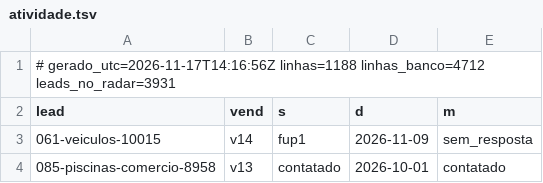
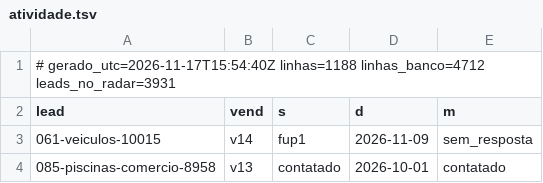
Before and after one commit to danilobarrocas83-png/radar, a TSV file: pool/atividade.tsv, drawn as a sheet; only a part is shown.

Commit message:
Estado do banco para a rotina

```diff
--- a/pool/atividade.tsv
+++ b/pool/atividade.tsv
@@ -1,2 +1,2 @@
-# gerado_utc=2026-11-17T14:16:56Z linhas=1188 linhas_banco=4712 leads_no_radar=3931
+# gerado_utc=2026-11-17T15:54:40Z linhas=1188 linhas_banco=4712 leads_no_radar=3931
 lead	vend	s	d	m
```
